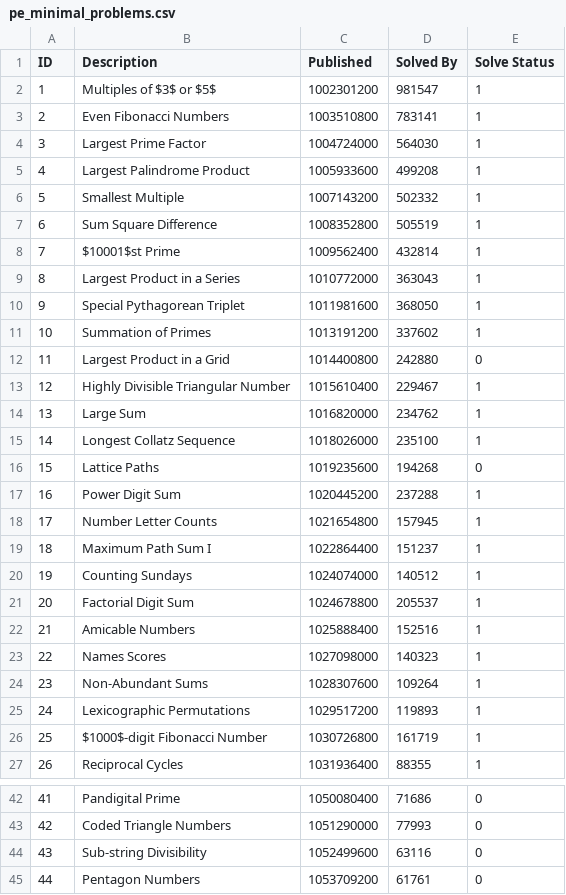
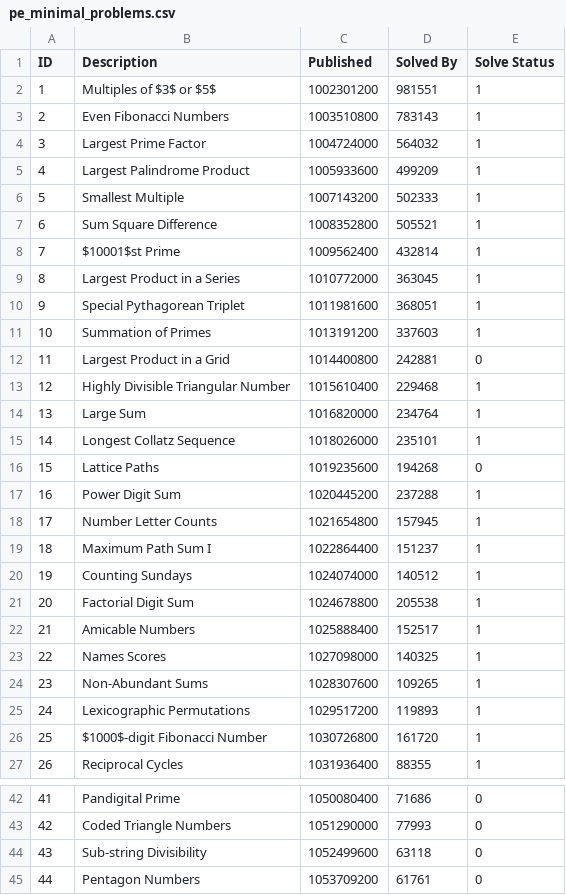
Before and after one commit to FelixBetz/ProjectEuler, a CSV file: pe_minimal_problems.csv, drawn as a sheet; only a part is shown, gaps mark what is left out; the diff covers the shown part only.

Commit message:
sovlesolve problem 35

```diff
--- a/pe_minimal_problems.csv
+++ b/pe_minimal_problems.csv
@@ -1,16 +1,16 @@
 "ID","Description","Published","Solved By","Solve Status"
-1,"Multiples of $3$ or $5$",1002301200,981547,1
-2,"Even Fibonacci Numbers",1003510800,783141,1
-3,"Largest Prime Factor",1004724000,564030,1
-4,"Largest Palindrome Product",1005933600,499208,1
-5,"Smallest Multiple",1007143200,502332,1
-6,"Sum Square Difference",1008352800,505519,1
+1,"Multiples of $3$ or $5$",1002301200,981551,1
+2,"Even Fibonacci Numbers",1003510800,783143,1
+3,"Largest Prime Factor",1004724000,564032,1
+4,"Largest Palindrome Product",1005933600,499209,1
+5,"Smallest Multiple",1007143200,502333,1
+6,"Sum Square Difference",1008352800,505521,1
 7,"$10001$st Prime",1009562400,432814,1
-8,"Largest Product in a Series",1010772000,363043,1
-9,"Special Pythagorean Triplet",1011981600,368050,1
-10,"Summation of Primes",1013191200,337602,1
-11,"Largest Product in a Grid",1014400800,242880,0
-12,"Highly Divisible Triangular Number",1015610400,229467,1
-13,"Large Sum",1016820000,234762,1
-14,"Longest Collatz Sequence",1018026000,235100,1
+8,"Largest Product in a Series",1010772000,363045,1
+9,"Special Pythagorean Triplet",1011981600,368051,1
+10,"Summation of Primes",1013191200,337603,1
+11,"Largest Product in a Grid",1014400800,242881,0
+12,"Highly Divisible Triangular Number",1015610400,229468,1
+13,"Large Sum",1016820000,234764,1
+14,"Longest Collatz Sequence",1018026000,235101,1
 15,"Lattice Paths",1019235600,194268,0
@@ -20,8 +20,8 @@
 19,"Counting Sundays",1024074000,140512,1
-20,"Factorial Digit Sum",1024678800,205537,1
-21,"Amicable Numbers",1025888400,152516,1
-22,"Names Scores",1027098000,140323,1
-23,"Non-Abundant Sums",1028307600,109264,1
+20,"Factorial Digit Sum",1024678800,205538,1
+21,"Amicable Numbers",1025888400,152517,1
+22,"Names Scores",1027098000,140325,1
+23,"Non-Abundant Sums",1028307600,109265,1
 24,"Lexicographic Permutations",1029517200,119893,1
-25,"$1000$-digit Fibonacci Number",1030726800,161719,1
+25,"$1000$-digit Fibonacci Number",1030726800,161720,1
 26,"Reciprocal Cycles",1031936400,88355,1
@@ -43,3 +43,3 @@
 42,"Coded Triangle Numbers",1051290000,77993,0
-43,"Sub-string Divisibility",1052499600,63116,0
+43,"Sub-string Divisibility",1052499600,63118,0
 44,"Pentagon Numbers",1053709200,61761,0
```
Also changed, not shown: 18 edited cells elsewhere in this file, 2 other files.
